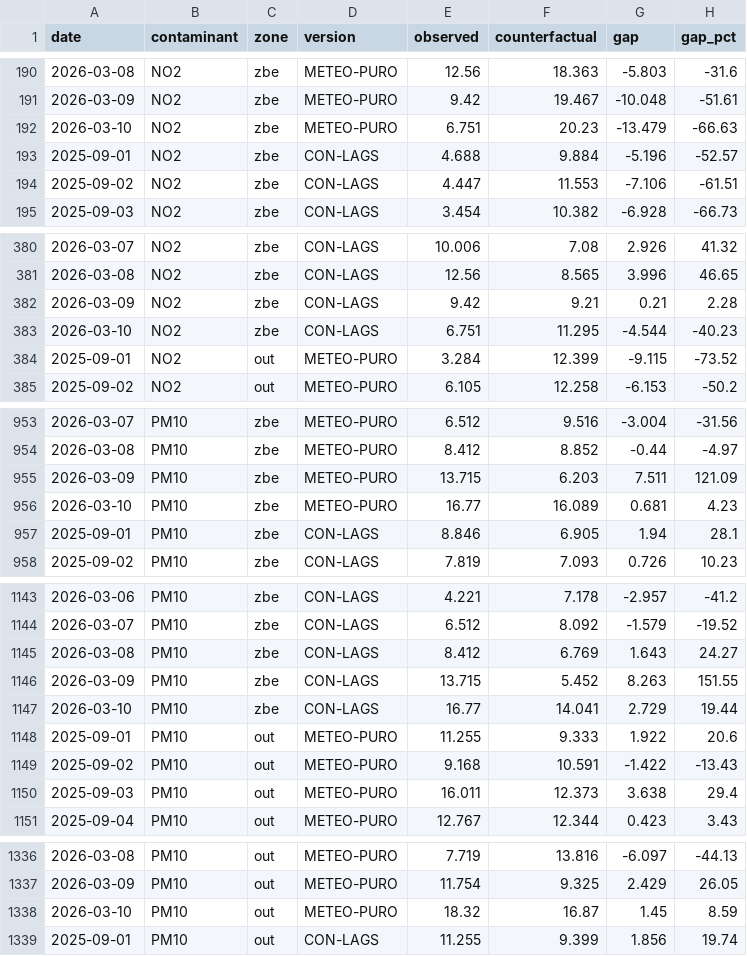
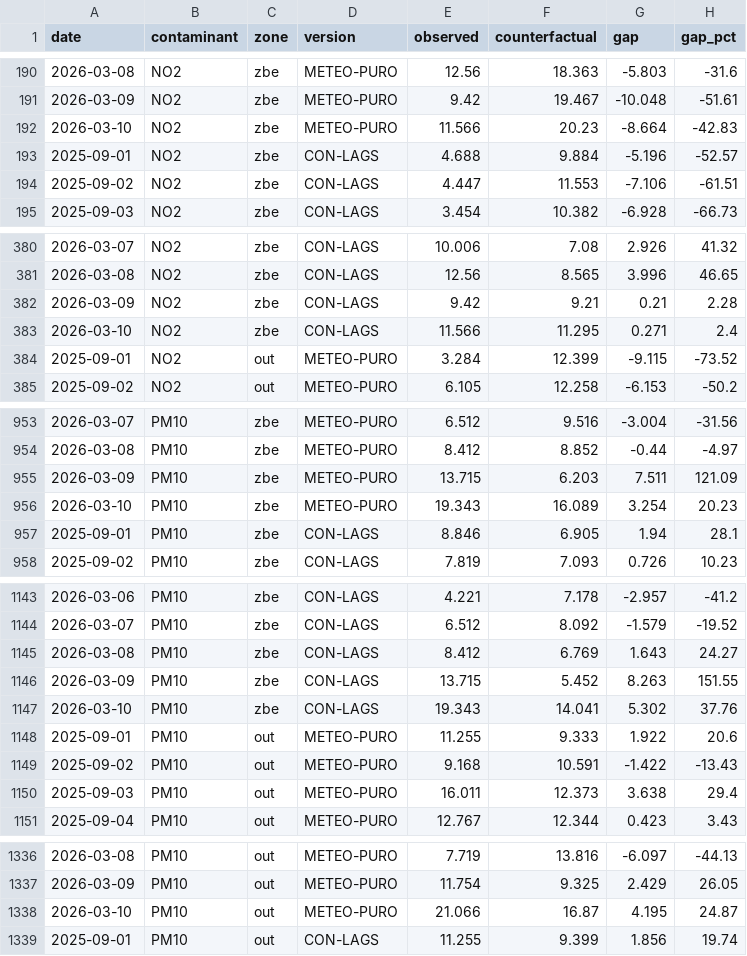
Before and after one commit to eortas/Gasteiz_air_quality, a CSV file: models/counterfactual_gap_v8.csv, drawn as a sheet; only a part is shown, gaps mark what is left out; the diff covers the shown part only.

```diff
--- a/models/counterfactual_gap_v8.csv
+++ b/models/counterfactual_gap_v8.csv
@@ -191,3 +191,3 @@ date,contaminant,zone,version,observed,counterfactual,gap,gap_pct
 2026-03-09,NO2,zbe,METEO-PURO,9.42,19.467,-10.048,-51.61
-2026-03-10,NO2,zbe,METEO-PURO,6.751,20.23,-13.479,-66.63
+2026-03-10,NO2,zbe,METEO-PURO,11.566,20.23,-8.664,-42.83
 2025-09-01,NO2,zbe,CON-LAGS,4.688,9.884,-5.196,-52.57
@@ -382,3 +382,3 @@ date,contaminant,zone,version,observed,counterfactual,gap,gap_pct
 2026-03-09,NO2,zbe,CON-LAGS,9.42,9.21,0.21,2.28
-2026-03-10,NO2,zbe,CON-LAGS,6.751,11.295,-4.544,-40.23
+2026-03-10,NO2,zbe,CON-LAGS,11.566,11.295,0.271,2.4
 2025-09-01,NO2,out,METEO-PURO,3.284,12.399,-9.115,-73.52
@@ -955,3 +955,3 @@ date,contaminant,zone,version,observed,counterfactual,gap,gap_pct
 2026-03-09,PM10,zbe,METEO-PURO,13.715,6.203,7.511,121.09
-2026-03-10,PM10,zbe,METEO-PURO,16.77,16.089,0.681,4.23
+2026-03-10,PM10,zbe,METEO-PURO,19.343,16.089,3.254,20.23
 2025-09-01,PM10,zbe,CON-LAGS,8.846,6.905,1.94,28.1
@@ -1146,3 +1146,3 @@ date,contaminant,zone,version,observed,counterfactual,gap,gap_pct
 2026-03-09,PM10,zbe,CON-LAGS,13.715,5.452,8.263,151.55
-2026-03-10,PM10,zbe,CON-LAGS,16.77,14.041,2.729,19.44
+2026-03-10,PM10,zbe,CON-LAGS,19.343,14.041,5.302,37.76
 2025-09-01,PM10,out,METEO-PURO,11.255,9.333,1.922,20.6
@@ -1337,3 +1337,3 @@ date,contaminant,zone,version,observed,counterfactual,gap,gap_pct
 2026-03-09,PM10,out,METEO-PURO,11.754,9.325,2.429,26.05
-2026-03-10,PM10,out,METEO-PURO,18.32,16.87,1.45,8.59
+2026-03-10,PM10,out,METEO-PURO,21.066,16.87,4.195,24.87
 2025-09-01,PM10,out,CON-LAGS,11.255,9.399,1.856,19.74
```
Also changed, not shown: 57 edited cells elsewhere in this file, models/feature_importance_v8.csv, 29 other files.
